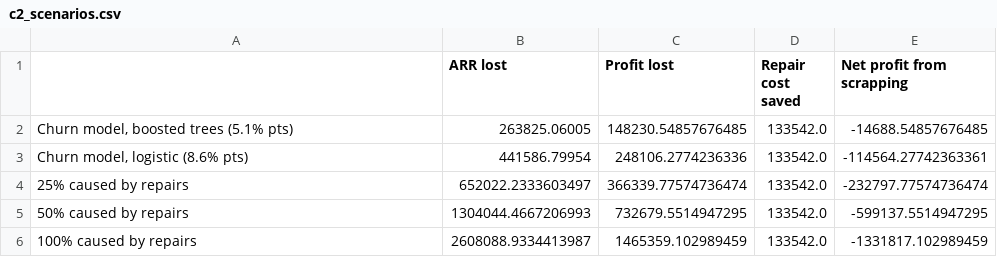
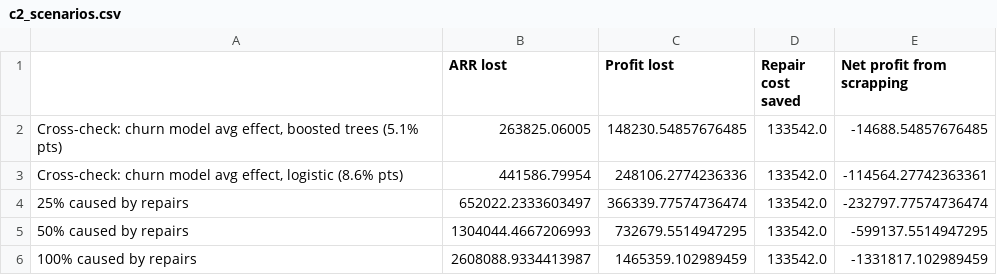
Before and after one commit to rchicoin/DATATHON2026, a CSV file: results/c_repairs/c2_scenarios.csv, drawn as a sheet.

```diff
--- a/results/c_repairs/c2_scenarios.csv
+++ b/results/c_repairs/c2_scenarios.csv
@@ -1,4 +1,4 @@
 ,ARR lost,Profit lost,Repair cost saved,Net profit from scrapping
-"Churn model, boosted trees (5.1% pts)",263825.06005,148230.54857676485,133542.0,-14688.54857676485
-"Churn model, logistic (8.6% pts)",441586.79954,248106.2774236336,133542.0,-114564.27742363361
+"Cross-check: churn model avg effect, boosted trees (5.1% pts)",263825.06005,148230.54857676485,133542.0,-14688.54857676485
+"Cross-check: churn model avg effect, logistic (8.6% pts)",441586.79954,248106.2774236336,133542.0,-114564.27742363361
 25% caused by repairs,652022.2333603497,366339.77574736474,133542.0,-232797.77574736474
```
Also changed, not shown: 6 other files.
